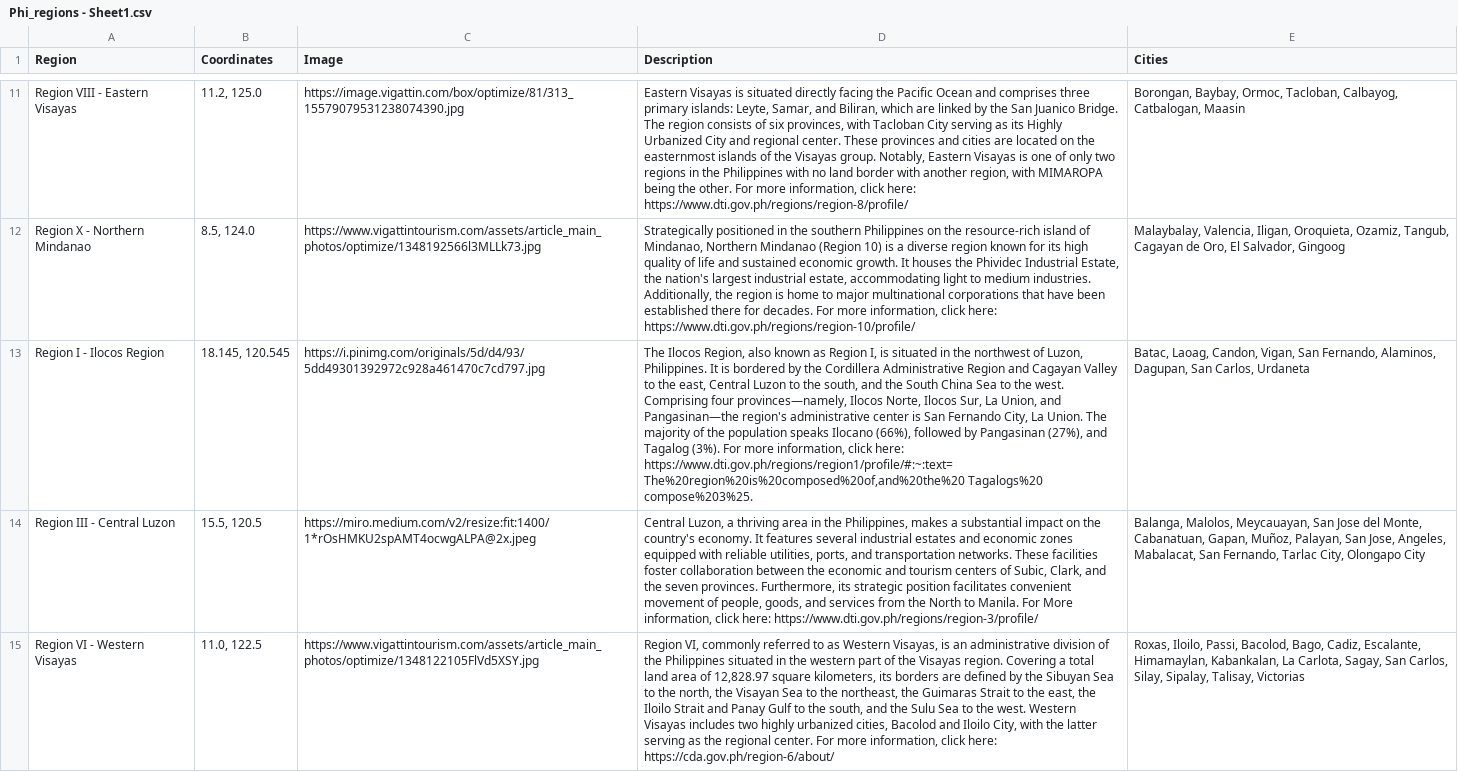
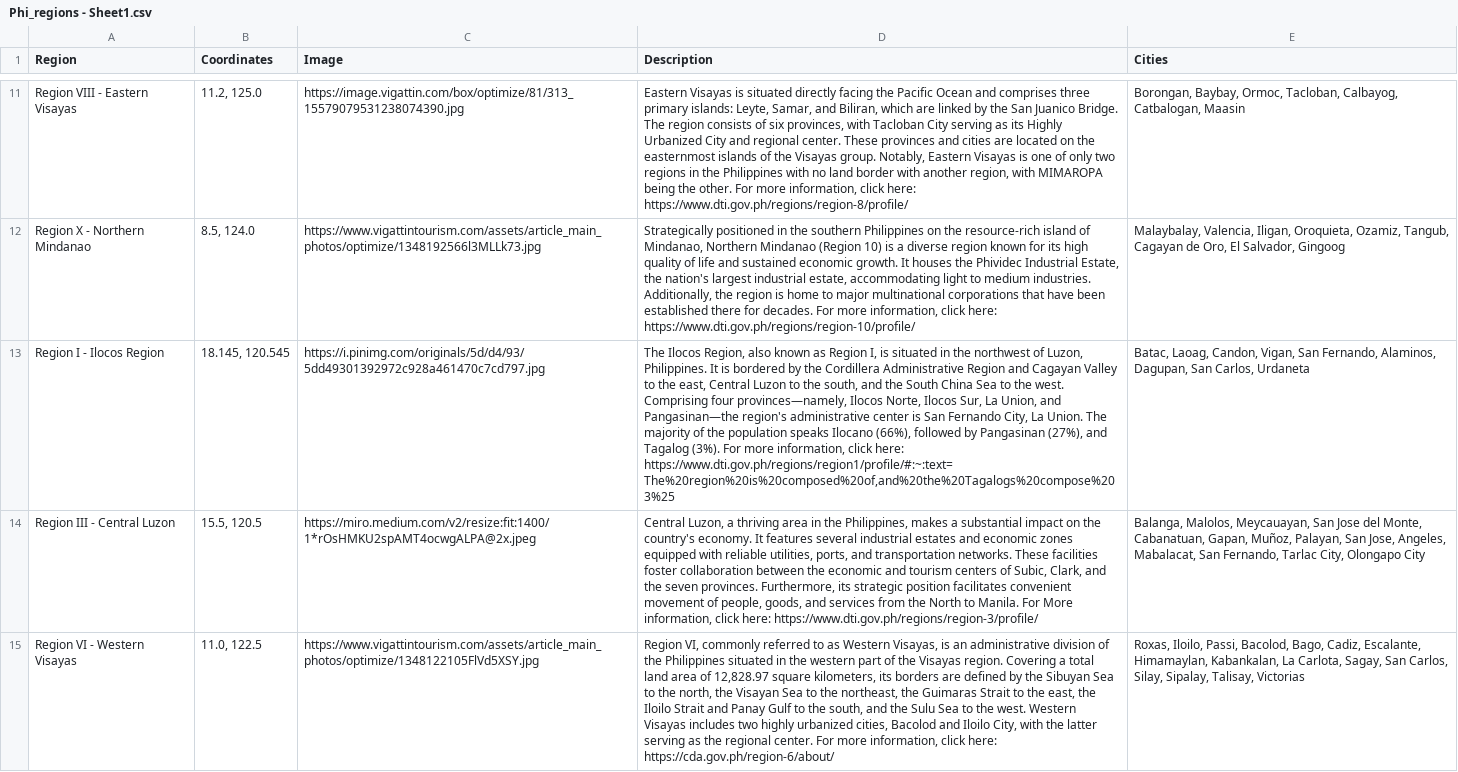
Before and after one commit to Marsmelows/GE1201A, a CSV file: Phi_regions - Sheet1.csv, drawn as a sheet; only a part is shown, gaps mark what is left out; the diff names each change by its address in the sheet, - before the commit and + after, or states it on an @@ line.

Commit message:
Update Phi_regions - Sheet1.csv

```diff
--- a/Phi_regions - Sheet1.csv
+++ b/Phi_regions - Sheet1.csv
-D13 (Description): …click here: https://www.dti.gov.ph/regions/region1/profile/#:~:text=The%20region%20is%20composed%20of,and%20the%20 Tagalogs%20 compose%203%25.
+D13 (Description): …click here: https://www.dti.gov.ph/regions/region1/profile/#:~:text=The%20region%20is%20composed%20of,and%20the%20Tagalogs%20compose%203%25
```
